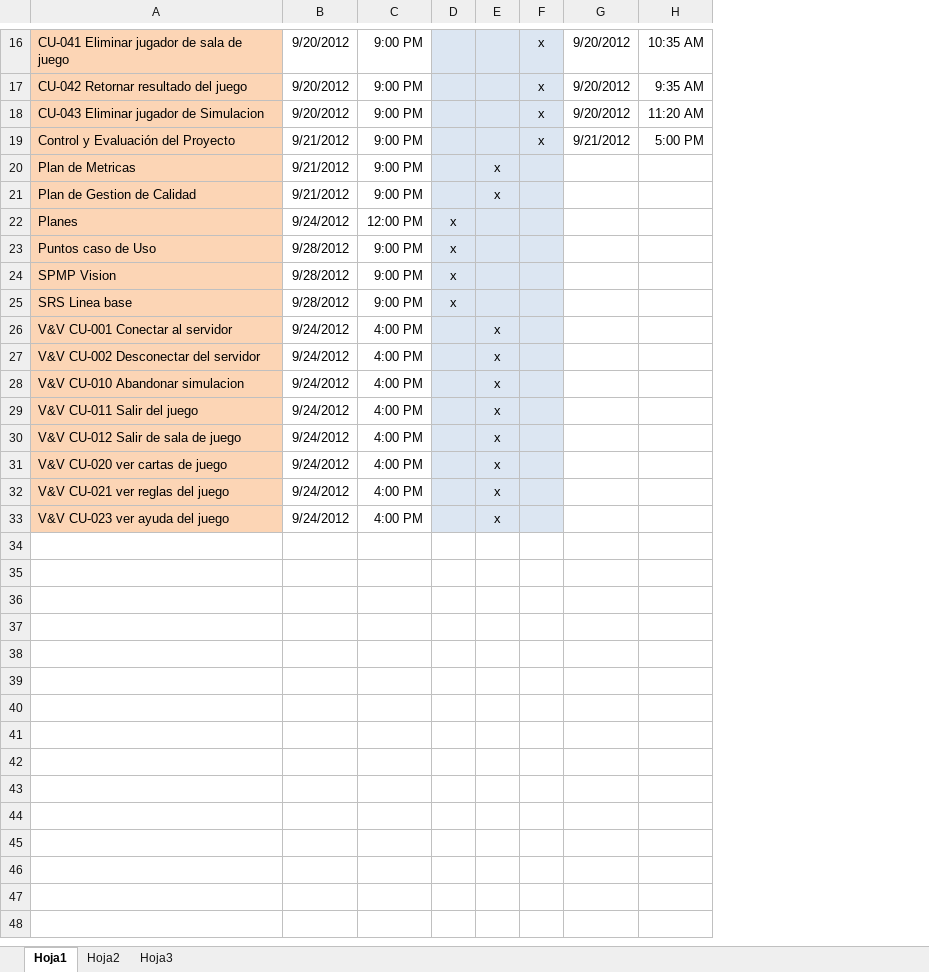
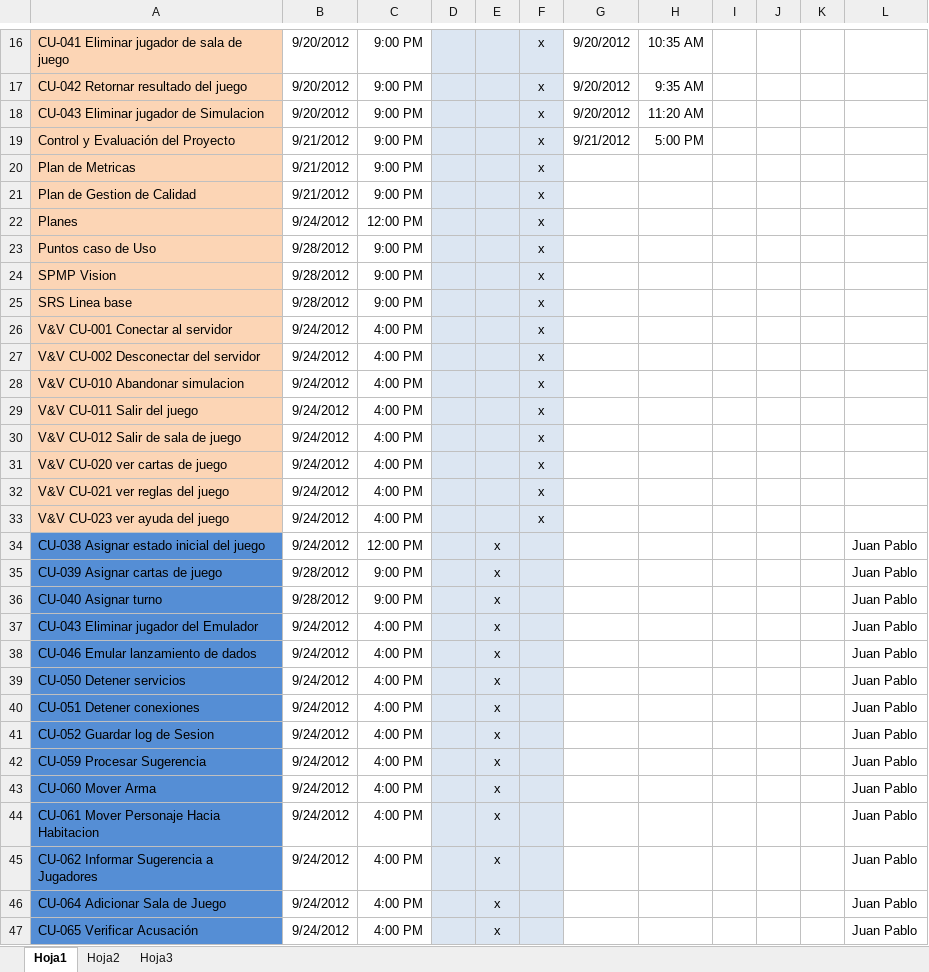
Before and after one commit to FifthFloor/FifthFloor, an Excel workbook: Tareas Juan.xlsx, sheet Hoja1, drawn as a sheet; only a part is shown, gaps mark what is left out; values as stored, in another font and other column widths than the file's, no borders; conditional formats not drawn; the diff covers the shown part only; the diff names each change by its address in the sheet, - before the commit and + after, or states it on an @@ line.

```diff
--- a/Tareas Juan.xlsx (sheet Hoja1)
+++ b/Tareas Juan.xlsx (sheet Hoja1)
+column I, empty
+column J, empty
+column K, empty
+column L, empty
-E20:E21: x
+E20:E21: (empty)
-F20:F33: (empty)
+F20:F33: x
-D22:D25: x
+D22:D25: (empty)
-E26:E33: x
+E26:E33: (empty)
+row 34: CU-038 Asignar estado inicial del juego | 9/24/2012 | 12:00 PM |  | x |  |  |  |  |  |  | Juan Pablo
+row 35: CU-039 Asignar cartas de juego | 9/28/2012 | 9:00 PM |  | x |  |  |  |  |  |  | Juan Pablo
+row 36: CU-040 Asignar turno | 9/28/2012 | 9:00 PM |  | x |  |  |  |  |  |  | Juan Pablo
+row 37: CU-043 Eliminar jugador del Emulador | 9/24/2012 | 4:00 PM |  | x |  |  |  |  |  |  | Juan Pablo
+row 38: CU-046 Emular lanzamiento de dados | 9/24/2012 | 4:00 PM |  | x |  |  |  |  |  |  | Juan Pablo
+row 39: CU-050 Detener servicios | 9/24/2012 | 4:00 PM |  | x |  |  |  |  |  |  | Juan Pablo
+row 40: CU-051 Detener conexiones | 9/24/2012 | 4:00 PM |  | x |  |  |  |  |  |  | Juan Pablo
+row 41: CU-052 Guardar log de Sesion | 9/24/2012 | 4:00 PM |  | x |  |  |  |  |  |  | Juan Pablo
+row 42: CU-059 Procesar Sugerencia | 9/24/2012 | 4:00 PM |  | x |  |  |  |  |  |  | Juan Pablo
+row 43: CU-060 Mover Arma | 9/24/2012 | 4:00 PM |  | x |  |  |  |  |  |  | Juan Pablo
+row 44: CU-061 Mover Personaje Hacia Habitacion | 9/24/2012 | 4:00 PM |  | x |  |  |  |  |  |  | Juan Pablo
+row 45: CU-062 Informar Sugerencia a Jugadores | 9/24/2012 | 4:00 PM |  | x |  |  |  |  |  |  | Juan Pablo
+row 46: CU-064 Adicionar Sala de Juego | 9/24/2012 | 4:00 PM |  | x |  |  |  |  |  |  | Juan Pablo
+row 47: CU-065 Verificar Acusación | 9/24/2012 | 4:00 PM |  | x |  |  |  |  |  |  | Juan Pablo
```
Also changed, not shown: 2 added rows elsewhere in this sheet, 17 other files.
